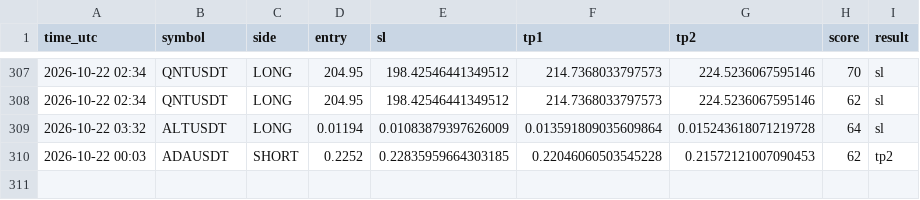
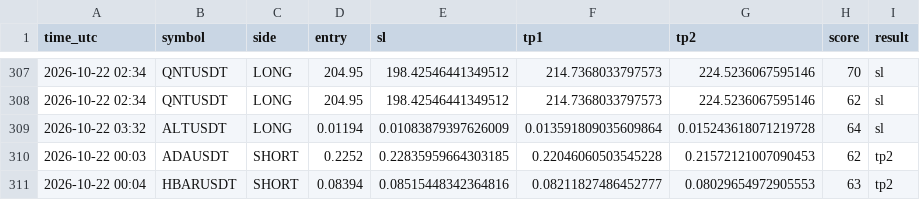
Before and after one commit to earnmoneyeasly/signal-bot, a CSV file: signals_log.csv, drawn as a sheet; only a part is shown, gaps mark what is left out.

```diff
--- a/signals_log.csv
+++ b/signals_log.csv
@@ -310 +310,2 @@ time_utc,symbol,side,entry,sl,tp1,tp2,score,result
 2026-10-22 00:03,ADAUSDT,SHORT,0.2252,0.22835959664303185,0.22046060503545228,0.21572121007090453,62,tp2
+2026-10-22 00:04,HBARUSDT,SHORT,0.08394,0.08515448342364816,0.08211827486452777,0.08029654972905553,63,tp2
```
Also changed, not shown: 2 other files.
